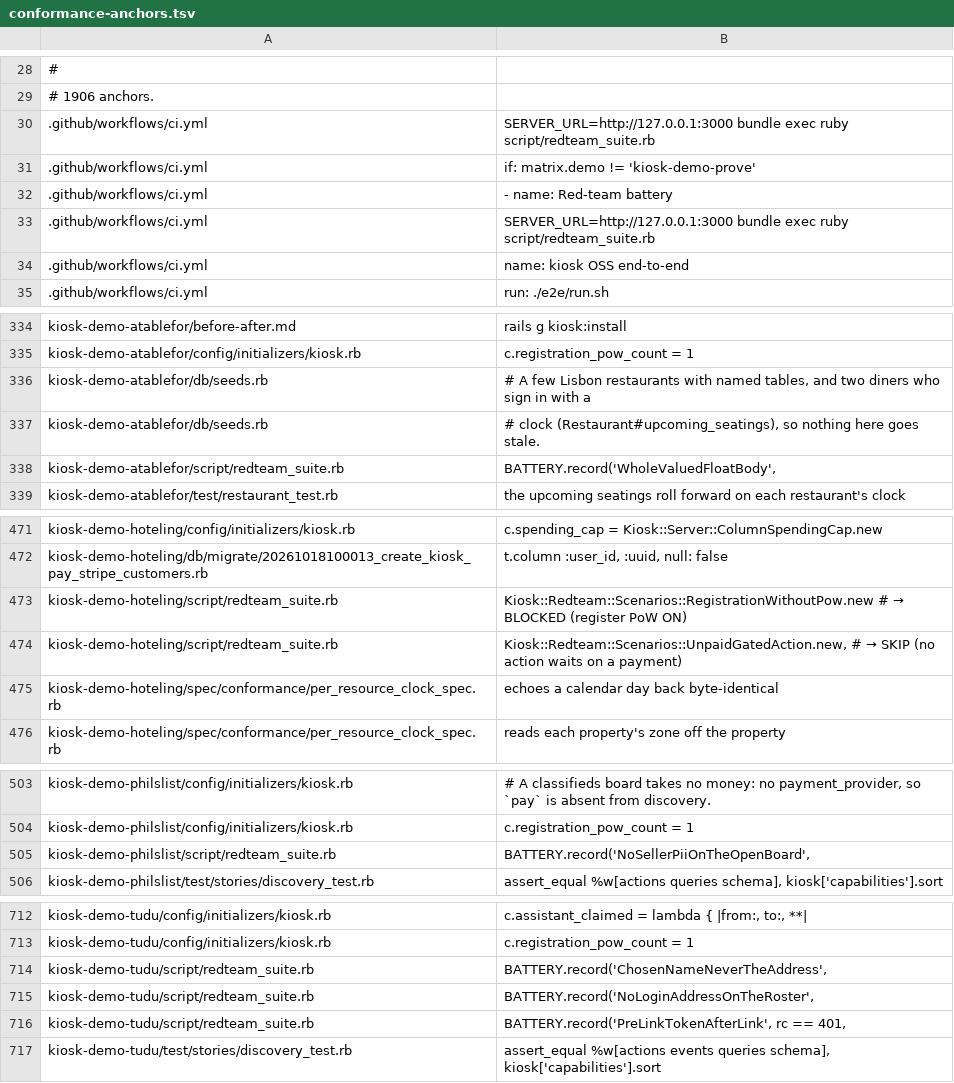
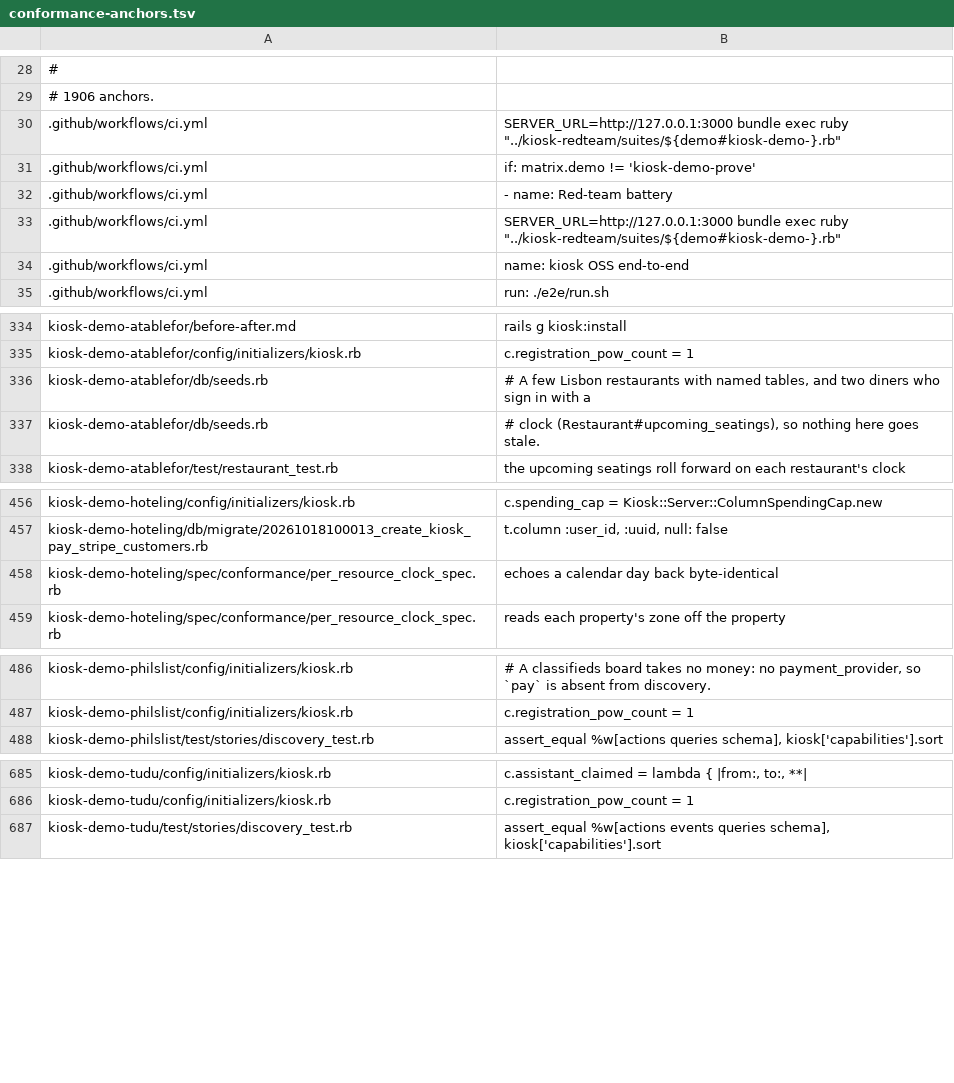
Before and after one commit to kiosk-hq/kiosk, a TSV file: spec/conformance-anchors.tsv, drawn as a sheet; only a part is shown, gaps mark what is left out; the diff covers the shown part only.

```diff
--- a/spec/conformance-anchors.tsv
+++ b/spec/conformance-anchors.tsv
@@ -29,6 +29,6 @@
 # 1906 anchors.
-.github/workflows/ci.yml	          SERVER_URL=http://127.0.0.1:3000 bundle exec ruby script/redteam_suite.rb
+.github/workflows/ci.yml	          SERVER_URL=http://127.0.0.1:3000 bundle exec ruby "../kiosk-redteam/suites/${demo#kiosk-demo-}.rb"
 .github/workflows/ci.yml	        if: matrix.demo != 'kiosk-demo-prove'
 .github/workflows/ci.yml	      - name: Red-team battery
-.github/workflows/ci.yml	SERVER_URL=http://127.0.0.1:3000 bundle exec ruby script/redteam_suite.rb
+.github/workflows/ci.yml	SERVER_URL=http://127.0.0.1:3000 bundle exec ruby "../kiosk-redteam/suites/${demo#kiosk-demo-}.rb"
 .github/workflows/ci.yml	name: kiosk OSS end-to-end
@@ -337,3 +337,2 @@ kiosk-demo-atablefor/db/seeds.rb	# A few Lisbon restaurants with named tables, a
 kiosk-demo-atablefor/db/seeds.rb	# clock (Restaurant#upcoming_seatings), so nothing here goes stale.
-kiosk-demo-atablefor/script/redteam_suite.rb	BATTERY.record('WholeValuedFloatBody',
 kiosk-demo-atablefor/test/restaurant_test.rb	the upcoming seatings roll forward on each restaurant's clock
@@ -472,4 +457,2 @@ kiosk-demo-hoteling/config/initializers/kiosk.rb	c.spending_cap       = Kiosk::S
 kiosk-demo-hoteling/db/migrate/20261018100013_create_kiosk_pay_stripe_customers.rb	t.column :user_id, :uuid, null: false
-kiosk-demo-hoteling/script/redteam_suite.rb	Kiosk::Redteam::Scenarios::RegistrationWithoutPow.new # → BLOCKED (register PoW ON)
-kiosk-demo-hoteling/script/redteam_suite.rb	Kiosk::Redteam::Scenarios::UnpaidGatedAction.new,       # → SKIP (no action waits on a payment)
 kiosk-demo-hoteling/spec/conformance/per_resource_clock_spec.rb	echoes a calendar day back byte-identical
@@ -504,3 +487,2 @@ kiosk-demo-philslist/config/initializers/kiosk.rb	# A classifieds board takes no
 kiosk-demo-philslist/config/initializers/kiosk.rb	c.registration_pow_count = 1
-kiosk-demo-philslist/script/redteam_suite.rb	BATTERY.record('NoSellerPiiOnTheOpenBoard',
 kiosk-demo-philslist/test/stories/discovery_test.rb	    assert_equal %w[actions queries schema], kiosk['capabilities'].sort
@@ -713,5 +686,2 @@ kiosk-demo-tudu/config/initializers/kiosk.rb	c.assistant_claimed = lambda { |fro
 kiosk-demo-tudu/config/initializers/kiosk.rb	c.registration_pow_count = 1
-kiosk-demo-tudu/script/redteam_suite.rb	BATTERY.record('ChosenNameNeverTheAddress',
-kiosk-demo-tudu/script/redteam_suite.rb	BATTERY.record('NoLoginAddressOnTheRoster',
-kiosk-demo-tudu/script/redteam_suite.rb	BATTERY.record('PreLinkTokenAfterLink', rc == 401,
 kiosk-demo-tudu/test/stories/discovery_test.rb	    assert_equal %w[actions events queries schema], kiosk['capabilities'].sort
```
Also changed, not shown: 30 added rows, 23 removed rows and 2 edited cells elsewhere in this file, 27 other files.
